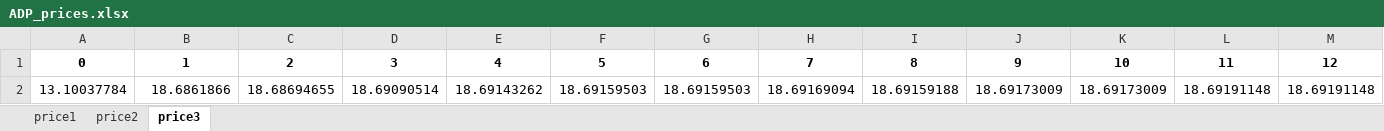
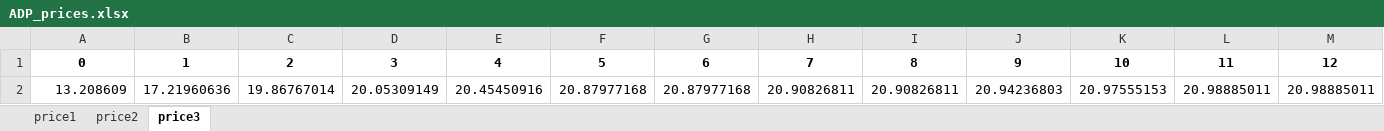
Before and after one commit to siqi-siqi-he/EmptySeatsRevision, an Excel workbook: EmptySeatsStudy_tau/ADP_prices.xlsx, sheet price3, drawn as a sheet; only a part is shown; values as stored, in another font and other column widths than the file's, no borders; removed rows and columns are numbered as before the commit, all else as after; rows hold the shown columns only; the diff names each change by its address in the sheet, - before the commit and + after, or states it on an @@ line.

```diff
--- a/EmptySeatsStudy_tau/ADP_prices.xlsx (sheet price3)
+++ b/EmptySeatsStudy_tau/ADP_prices.xlsx (sheet price3)
-row 2: 13.10037784 | 18.6861866 | 18.68694655 | 18.69090514 | 18.69143262 | 18.69159503 | 18.69159503 | 18.69169094 | 18.69159188 | 18.69173009 | 18.69173009 | 18.69191148 | 18.69191148
+row 2: 13.208609 | 17.21960636 | 19.86767014 | 20.05309149 | 20.45450916 | 20.87977168 | 20.87977168 | 20.90826811 | 20.90826811 | 20.94236803 | 20.97555153 | 20.98885011 | 20.98885011
```
Also changed, not shown: sheet price2, sheet price1, 28 other files.
